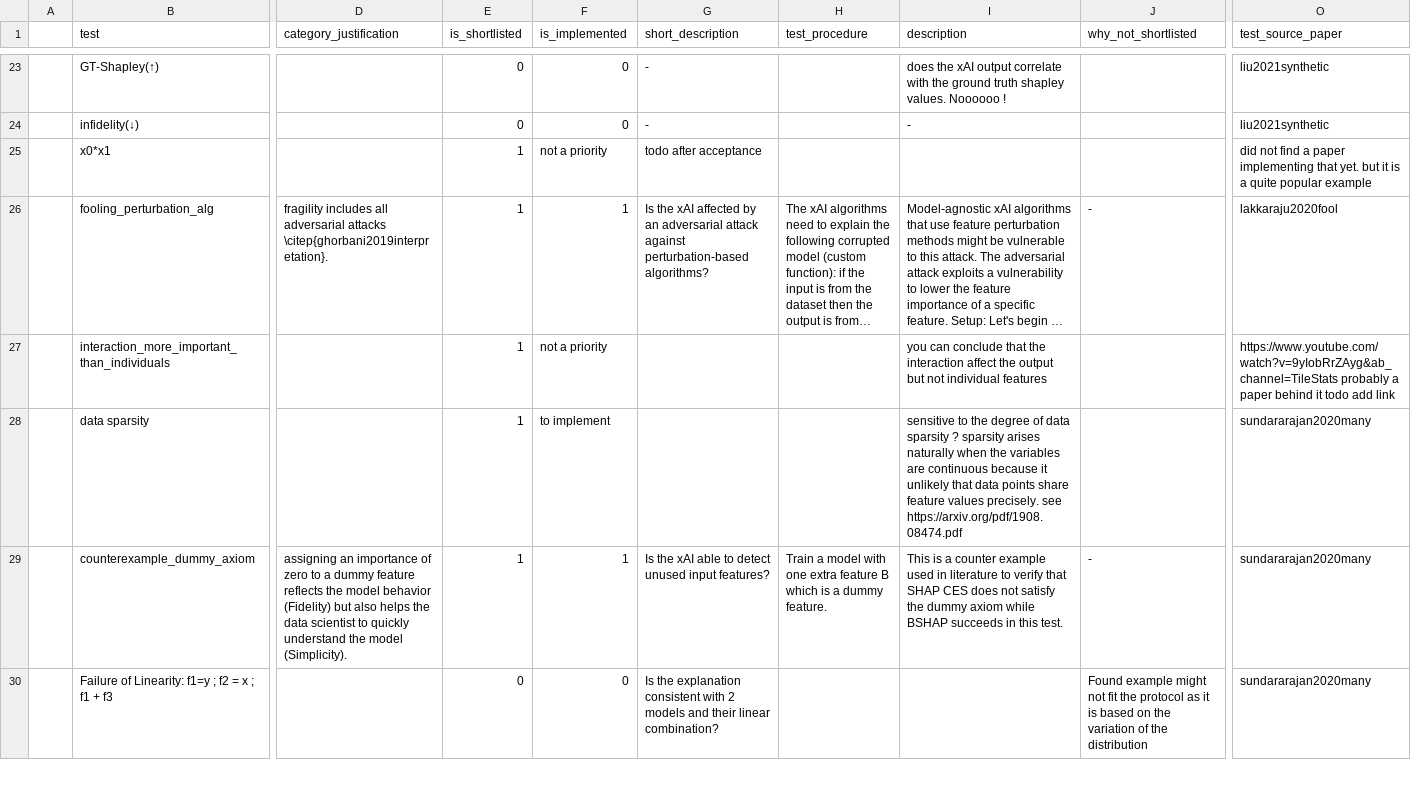
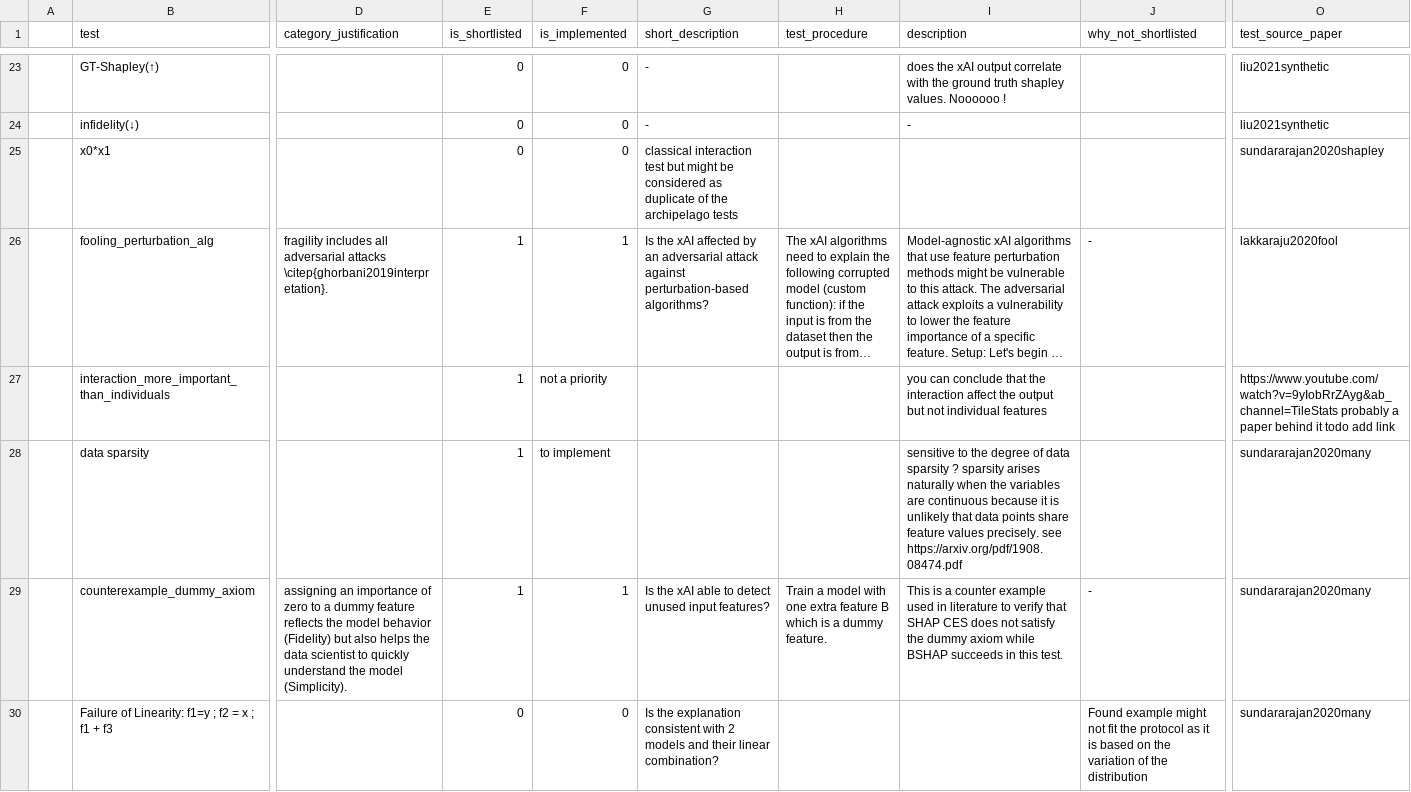
Before and after one commit to Karim-53/Compare-xAI, a CSV file: data/01_raw/test.csv, drawn as a sheet; only a part is shown, gaps mark what is left out; long unchanged cells end in …; the diff names each change by its address in the sheet, - before the commit and + after, or states it on an @@ line.

Commit message:
Update test.csv

```diff
--- a/data/01_raw/test.csv
+++ b/data/01_raw/test.csv
-E25 (is_shortlisted): 1
+E25 (is_shortlisted): 0
-F25 (is_implemented): not a priority
+F25 (is_implemented): 0
-G25 (short_description): todo after acceptance
+G25 (short_description): classical interaction test but might be considered as duplicate of the archipelago tests
-O25 (test_source_paper): did not find a paper implementing that yet. but it is a quite popular example
+O25 (test_source_paper): sundararajan2020shapley
-I28 (description): …because it unlikely that…
+I28 (description): …because it is unlikely that…
```
